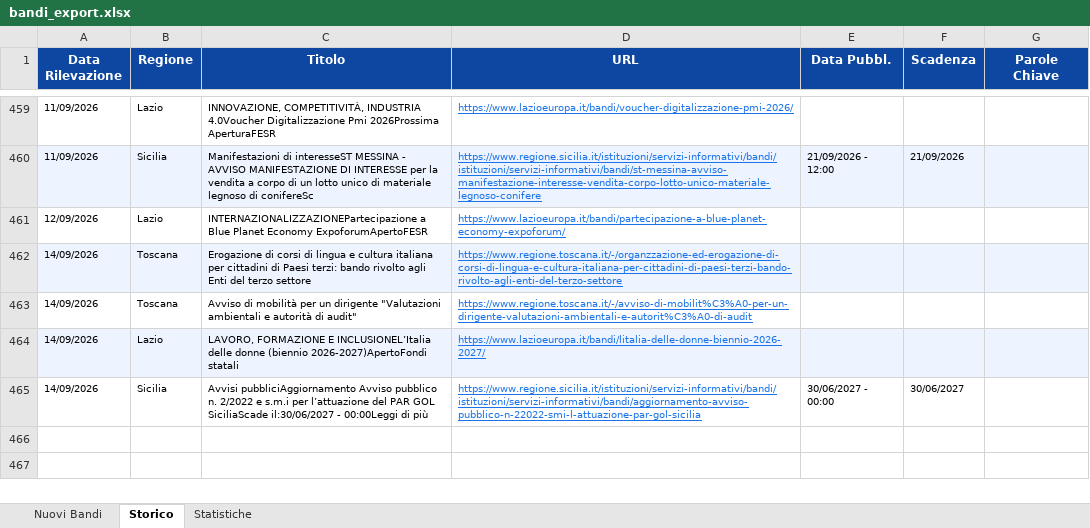
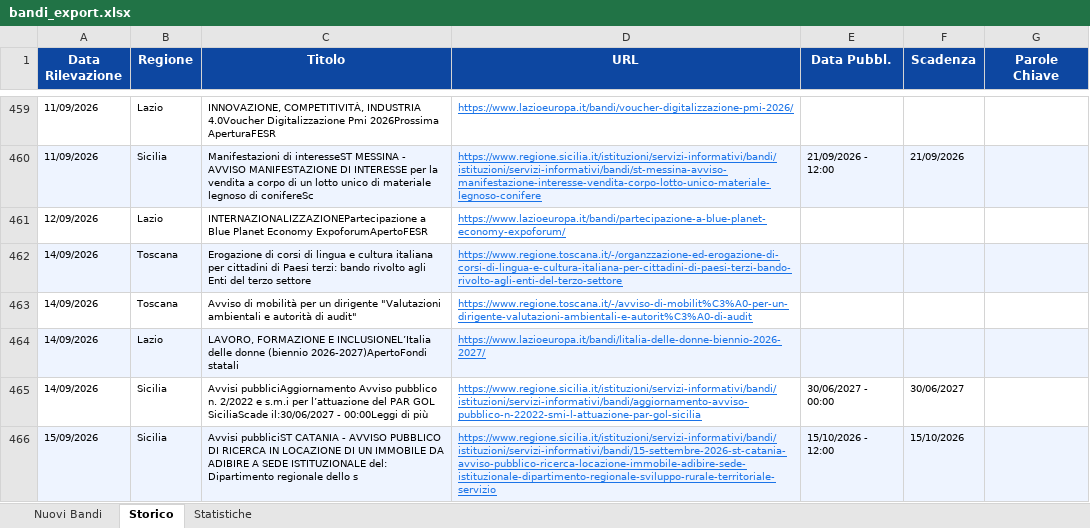
Before and after one commit to cdalvise/bandi-monitor, an Excel workbook: data/bandi_export.xlsx, sheet Storico, drawn as a sheet; only a part is shown, gaps mark what is left out; values as stored, in another font and other column widths than the file's, no borders; the diff names each change by its address in the sheet, - before the commit and + after, or states it on an @@ line.

```diff
--- a/data/bandi_export.xlsx (sheet Storico)
+++ b/data/bandi_export.xlsx (sheet Storico)
+row 466: 15/09/2026 | Sicilia | Avvisi pubbliciST CATANIA - AVVISO PUBBLICO DI RICERCA IN LOCAZIONE DI UN IMMOBILE DA ADIBIRE A SEDE ISTITUZIONALE del: Dipartimento regionale dello s | https://www.regione.sicilia.it/istituzioni/servizi-informativi/bandi/istituzioni/servizi-informativi/bandi/15-settembre-2026-st-catania-avviso-pubblico-ricerca-locazione-immobile-adibire-sede-istituzionale-dipartimento-regionale-sviluppo-rurale-territoriale-servizio | 15/10/2026 - 12:00 | 15/10/2026
```
Also changed, not shown: sheet Nuovi Bandi, sheet Statistiche, 1 other file.
